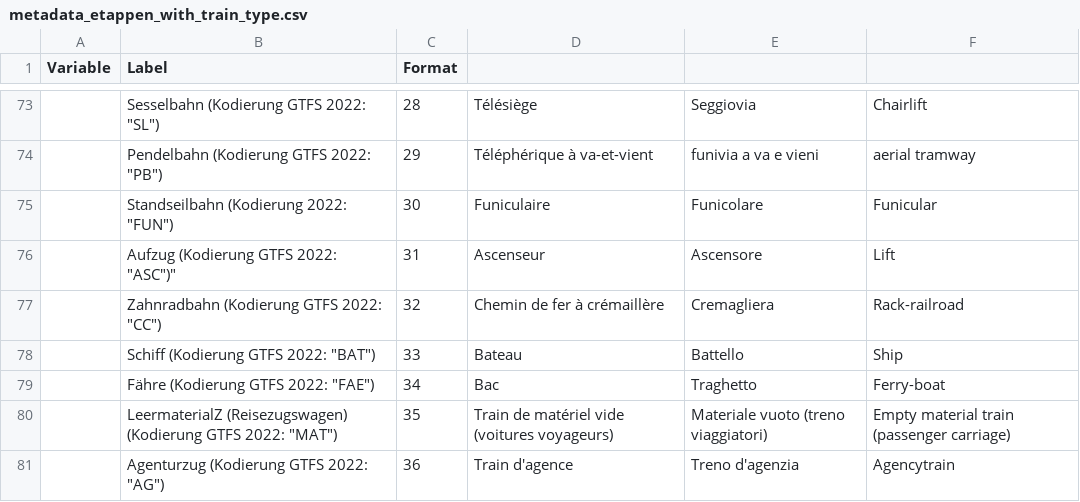
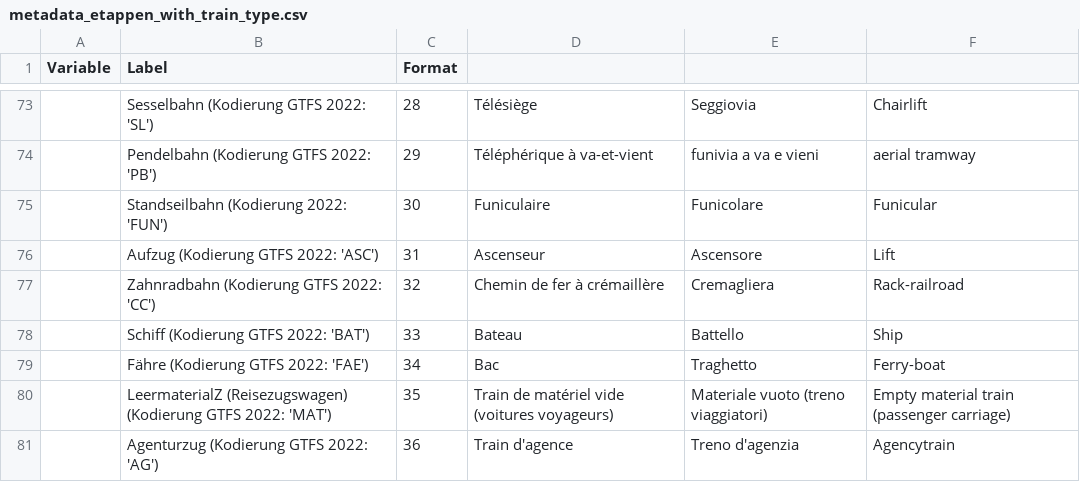
Before and after one commit to antonindanalet/train_type_in_microcensus, a CSV file: data/output/2021/metadata_etappen_with_train_type.csv, drawn as a sheet; only a part is shown, gaps mark what is left out; the diff covers the shown part only; the diff names each change by its address in the sheet, - before the commit and + after, or states it on an @@ line.

```diff
--- a/data/output/2021/metadata_etappen_with_train_type.csv
+++ b/data/output/2021/metadata_etappen_with_train_type.csv
-B73 (Label): Sesselbahn (Kodierung GTFS 2022: "SL")
+B73 (Label): Sesselbahn (Kodierung GTFS 2022: 'SL')
-B74 (Label): Pendelbahn (Kodierung GTFS 2022: "PB")
+B74 (Label): Pendelbahn (Kodierung GTFS 2022: 'PB')
-B75 (Label): Standseilbahn (Kodierung 2022: "FUN")
+B75 (Label): Standseilbahn (Kodierung 2022: 'FUN')
-B76 (Label): Aufzug (Kodierung GTFS 2022: "ASC")"
+B76 (Label): Aufzug (Kodierung GTFS 2022: 'ASC')
-B77 (Label): Zahnradbahn (Kodierung GTFS 2022: "CC")
+B77 (Label): Zahnradbahn (Kodierung GTFS 2022: 'CC')
-B78 (Label): Schiff (Kodierung GTFS 2022: "BAT")
+B78 (Label): Schiff (Kodierung GTFS 2022: 'BAT')
-B79 (Label): Fähre (Kodierung GTFS 2022: "FAE")
+B79 (Label): Fähre (Kodierung GTFS 2022: 'FAE')
-B80 (Label): …GTFS 2022: "MAT")
+B80 (Label): …GTFS 2022: 'MAT')
-B81 (Label): Agenturzug (Kodierung GTFS 2022: "AG")
+B81 (Label): Agenturzug (Kodierung GTFS 2022: 'AG')
```
Also changed, not shown: 26 edited cells elsewhere in this file.
